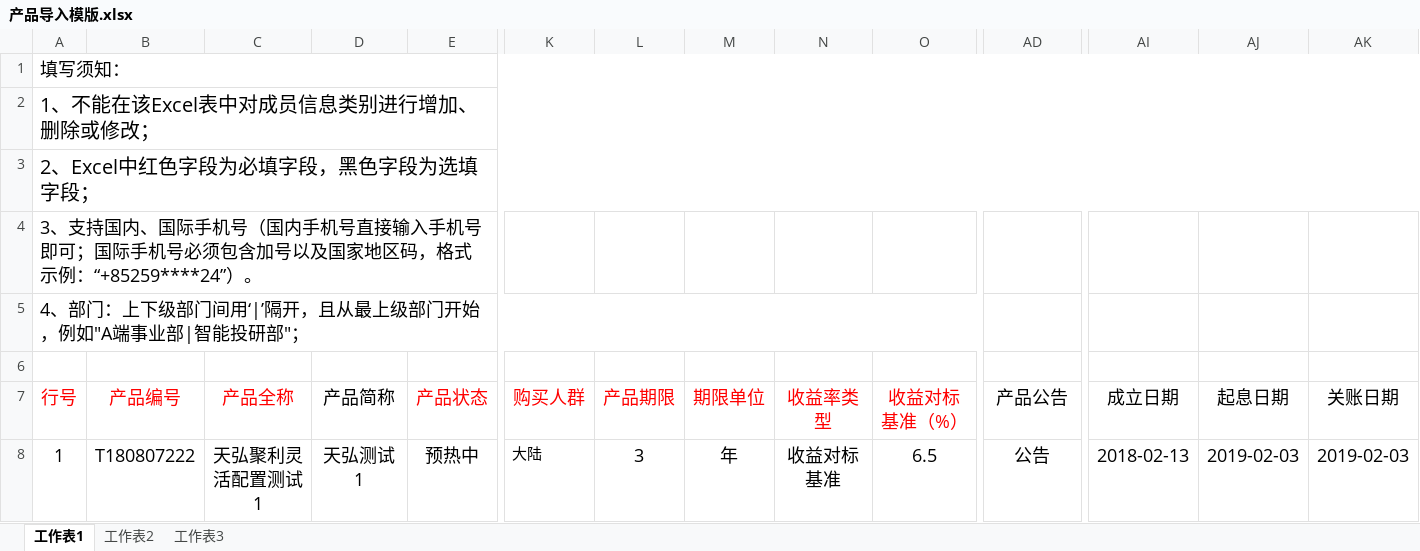
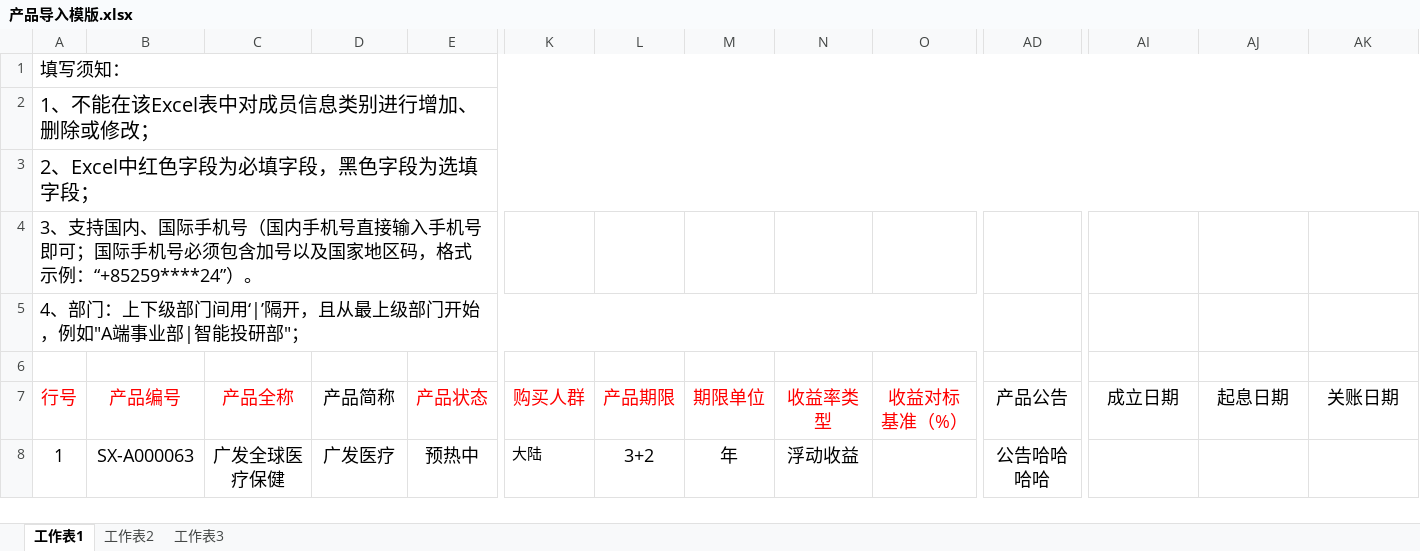
Before and after one commit to Ada-gao/pig_ui, an Excel workbook: static/excel/产品导入模版.xlsx, sheet 工作表1, drawn as a sheet; only a part is shown, gaps mark what is left out; values as stored, in another font and other column widths than the file's, no borders; the diff names each change by its address in the sheet, - before the commit and + after, or states it on an @@ line.

```diff
--- a/static/excel/产品导入模版.xlsx (sheet 工作表1)
+++ b/static/excel/产品导入模版.xlsx (sheet 工作表1)
-B8 (产品编号): T180807222
+B8 (产品编号): SX-A000063
-C8 (产品全称): 天弘聚利灵活配置测试1
+C8 (产品全称): 广发全球医疗保健
-D8 (产品简称): 天弘测试1
+D8 (产品简称): 广发医疗
-L8 (产品期限): 3
+L8 (产品期限): 3+2
-N8 (收益率类型): 收益对标基准
+N8 (收益率类型): 浮动收益
-O8 (收益对标基准（%）): 6.5
+O8 (收益对标基准（%）): (empty)
-AD8 (产品公告): 公告
+AD8 (产品公告): 公告哈哈哈哈
-AI8 (成立日期): 2018-02-13
+AI8 (成立日期): (empty)
-AJ8 (起息日期): 2019-02-03
+AJ8 (起息日期): (empty)
-AK8 (关账日期): 2019-02-03
+AK8 (关账日期): (empty)
```
Also changed, not shown: static/excel/业绩指标模版.xlsx, static/excel/平衡计分卡系数模版.xlsx.
